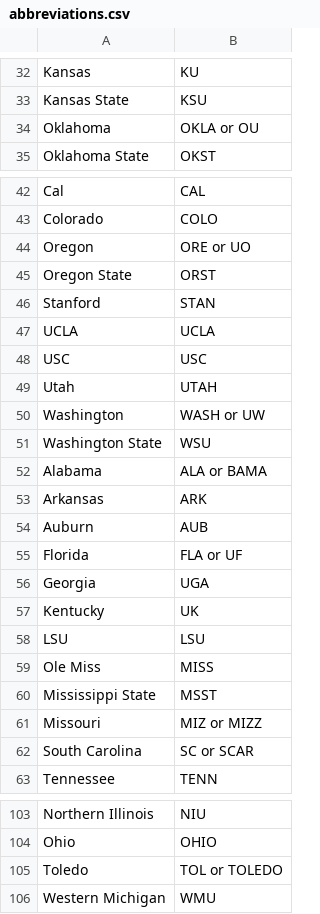
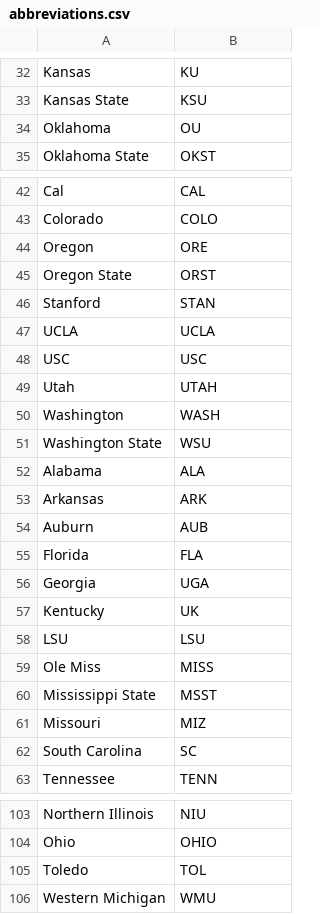
Before and after one commit to Talon42/ncaa-next-dynasty-tracker, a CSV file: public/abbreviations.csv, drawn as a sheet; only a part is shown, gaps mark what is left out; the diff covers the shown part only.

```diff
--- a/public/abbreviations.csv
+++ b/public/abbreviations.csv
@@ -33,3 +33,3 @@ Kansas,KU
 Kansas State,KSU
-Oklahoma,OKLA or OU
+Oklahoma,OU
 Oklahoma State,OKST
@@ -43,3 +43,3 @@ Cal,CAL
 Colorado,COLO
-Oregon,ORE or UO
+Oregon,ORE
 Oregon State,ORST
@@ -49,8 +49,8 @@ USC,USC
 Utah,UTAH
-Washington,WASH or UW
+Washington,WASH
 Washington State,WSU
-Alabama,ALA or BAMA
+Alabama,ALA
 Arkansas,ARK
 Auburn,AUB
-Florida,FLA or UF
+Florida,FLA
 Georgia,UGA
@@ -60,4 +60,4 @@ Ole Miss,MISS
 Mississippi State,MSST
-Missouri,MIZ or MIZZ
-South Carolina,SC or SCAR
+Missouri,MIZ
+South Carolina,SC
 Tennessee,TENN
@@ -104,3 +104,3 @@ Northern Illinois,NIU
 Ohio,OHIO
-Toledo,TOL or TOLEDO
+Toledo,TOL
 Western Michigan,WMU
```
Also changed, not shown: 1 edited cell elsewhere in this file, 3 other files.
